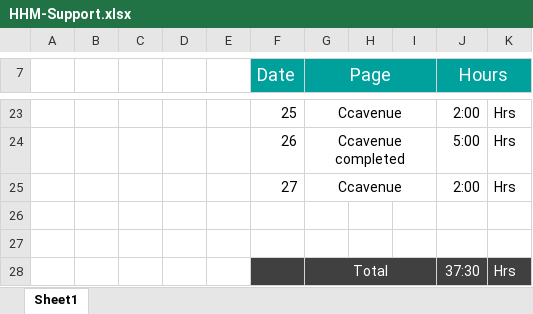
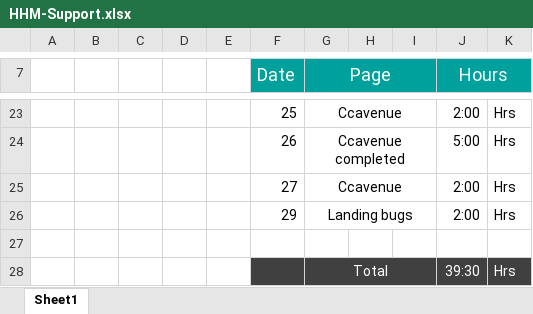
Before and after one commit to akeelAhamed/hhm, an Excel workbook: HHM-Support.xlsx, sheet Sheet1, drawn as a sheet; only a part is shown, gaps mark what is left out; values as stored, in another font and other column widths than the file's, no borders; removed rows and columns are numbered as before the commit, all else as after; the diff names each change by its address in the sheet, - before the commit and + after, or states it on an @@ line.

Commit message:
support

```diff
--- a/HHM-Support.xlsx (sheet Sheet1)
+++ b/HHM-Support.xlsx (sheet Sheet1)
+row 26:  |  |  |  |  | 29 | Landing bugs |  |  | 2:00 | Hrs
-row 27: (empty)
-J28 (Hours): 37:30
+J28 (Hours): 39:30
```
